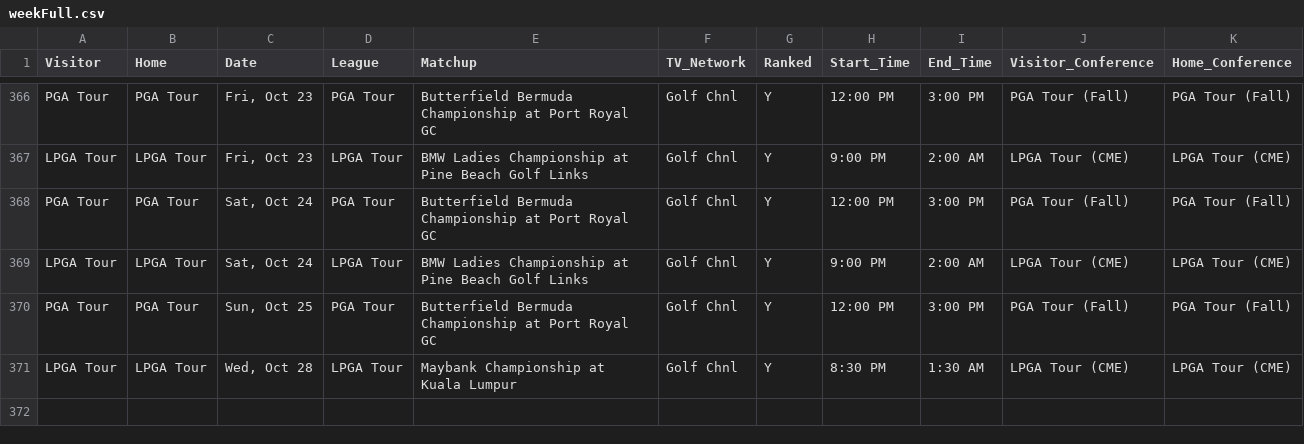
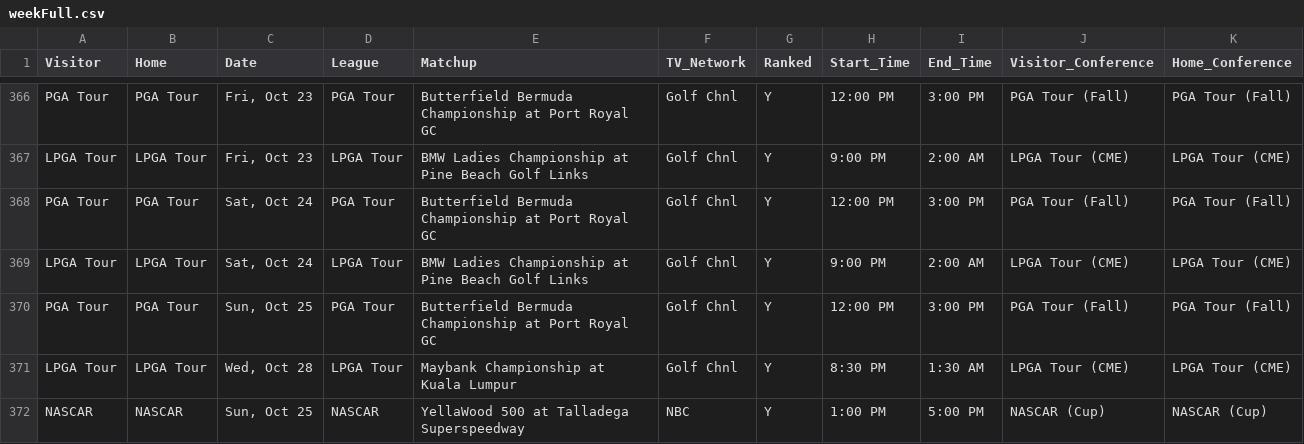
Before and after one commit to matthewkilleen0830/Sports-Viewing-Schedule, a CSV file: currentWeek/weekFull.csv, drawn as a sheet; only a part is shown, gaps mark what is left out.

Commit message:
Add files via upload

```diff
--- a/currentWeek/weekFull.csv
+++ b/currentWeek/weekFull.csv
@@ -371 +371,2 @@ PGA Tour,PGA Tour,"Sun, Oct 25",PGA Tour,Butterfield Bermuda Championship at Por
 LPGA Tour,LPGA Tour,"Wed, Oct 28",LPGA Tour,Maybank Championship at Kuala Lumpur,Golf Chnl,Y,8:30 PM,1:30 AM,LPGA Tour (CME),LPGA Tour (CME)
+NASCAR,NASCAR,"Sun, Oct 25",NASCAR,YellaWood 500 at Talladega Superspeedway,NBC,Y,1:00 PM,5:00 PM,NASCAR (Cup),NASCAR (Cup)
```
